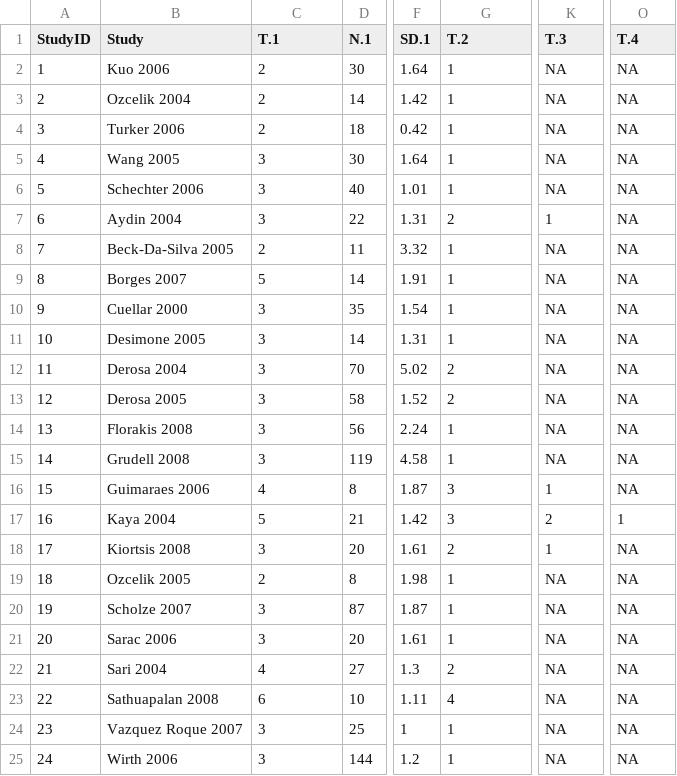
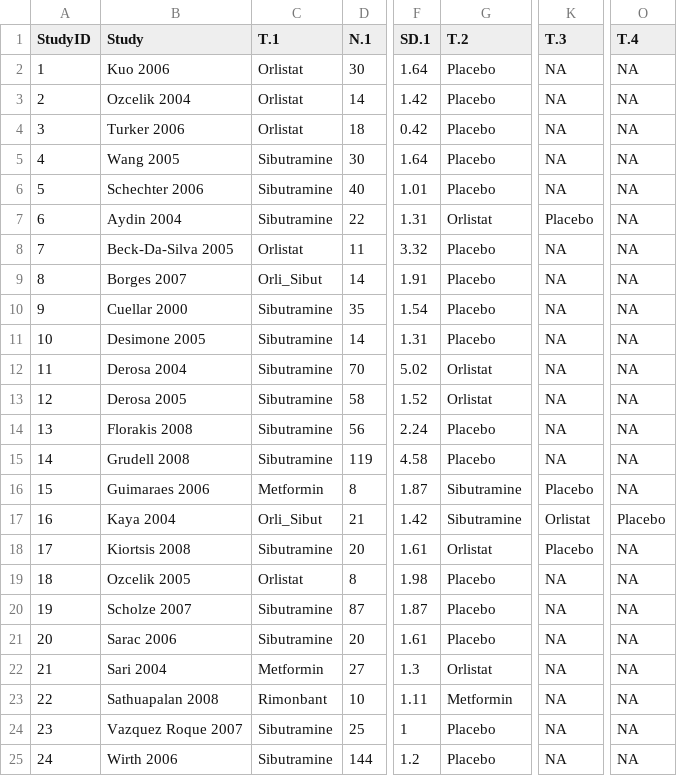
Before and after one commit to CRSU-Apps/MetaInsight, a CSV file: Cont_wide.csv, drawn as a sheet; only a part is shown, gaps mark what is left out; the diff names each change by its address in the sheet, - before the commit and + after, or states it on an @@ line.

```diff
--- a/Cont_wide.csv
+++ b/Cont_wide.csv
-C2:C4 (T.1): 2
+C2:C4 (T.1): Orlistat
-G2:G6 (T.2): 1
+G2:G6 (T.2): Placebo
-C5:C7 (T.1): 3
+C5:C7 (T.1): Sibutramine
-G7 (T.2): 2
+G7 (T.2): Orlistat
-K7 (T.3): 1
+K7 (T.3): Placebo
-C8 (T.1): 2
+C8 (T.1): Orlistat
-G8:G11 (T.2): 1
+G8:G11 (T.2): Placebo
-C9 (T.1): 5
+C9 (T.1): Orli_Sibut
-C10:C15 (T.1): 3
+C10:C15 (T.1): Sibutramine
-G12:G13 (T.2): 2
+G12:G13 (T.2): Orlistat
-G14:G15 (T.2): 1
+G14:G15 (T.2): Placebo
-C16 (T.1): 4
+C16 (T.1): Metformin
-G16:G17 (T.2): 3
+G16:G17 (T.2): Sibutramine
-K16 (T.3): 1
+K16 (T.3): Placebo
-C17 (T.1): 5
+C17 (T.1): Orli_Sibut
-K17 (T.3): 2
+K17 (T.3): Orlistat
-O17 (T.4): 1
+O17 (T.4): Placebo
-C18 (T.1): 3
+C18 (T.1): Sibutramine
-G18 (T.2): 2
+G18 (T.2): Orlistat
-K18 (T.3): 1
+K18 (T.3): Placebo
-C19 (T.1): 2
+C19 (T.1): Orlistat
-G19:G21 (T.2): 1
+G19:G21 (T.2): Placebo
-C20:C21 (T.1): 3
+C20:C21 (T.1): Sibutramine
-C22 (T.1): 4
+C22 (T.1): Metformin
-G22 (T.2): 2
+G22 (T.2): Orlistat
-C23 (T.1): 6
+C23 (T.1): Rimonbant
-G23 (T.2): 4
+G23 (T.2): Metformin
-C24:C25 (T.1): 3
+C24:C25 (T.1): Sibutramine
-G24:G25 (T.2): 1
+G24:G25 (T.2): Placebo
```
Also changed, not shown: Binary_long.csv, Binary_wide.csv, 8 other files.
